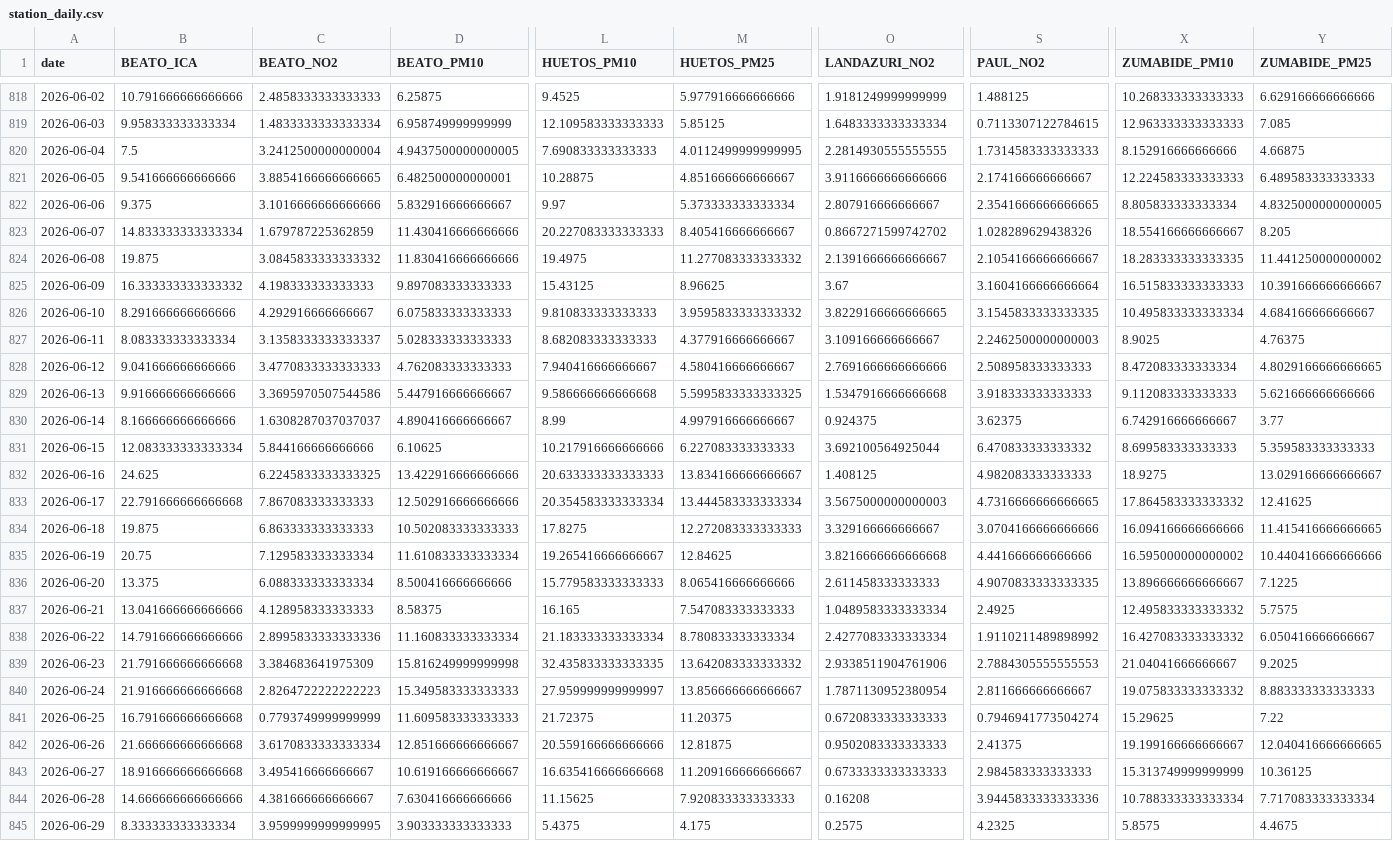
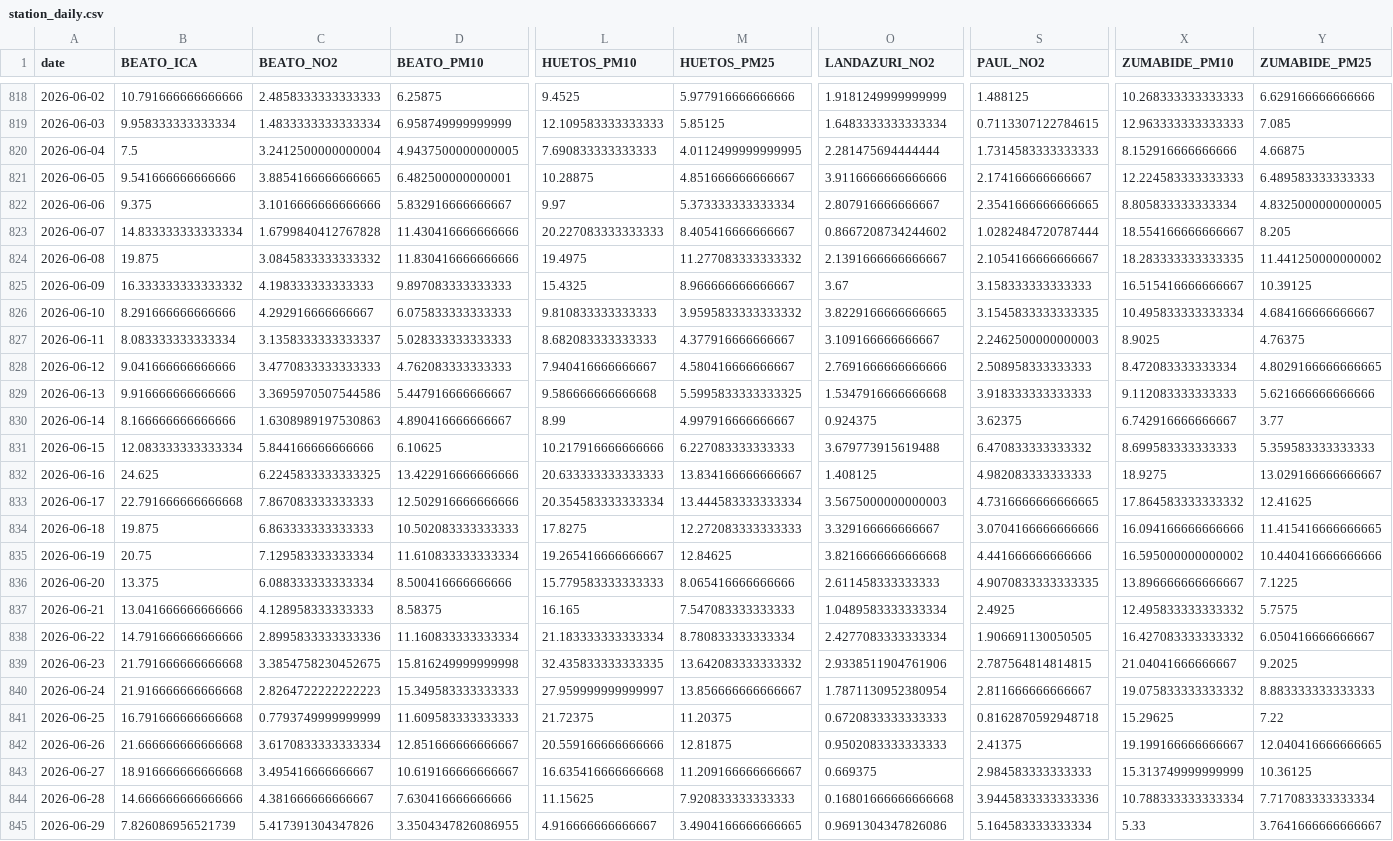
Before and after one commit to eortas/Gasteiz_air_quality, a CSV file: data/processed/station_daily.csv, drawn as a sheet; only a part is shown, gaps mark what is left out; removed rows and columns are numbered as before the commit, all else as after; rows hold the shown columns only; the diff names each change by its address in the sheet, - before the commit and + after, or states it on an @@ line.

```diff
--- a/data/processed/station_daily.csv
+++ b/data/processed/station_daily.csv
-O820 (LANDAZURI_NO2): 2.2814930555555555
+O820 (LANDAZURI_NO2): 2.281475694444444
-C823 (BEATO_NO2): 1.679787225362859
+C823 (BEATO_NO2): 1.6799840412767828
-O823 (LANDAZURI_NO2): 0.8667271599742702
+O823 (LANDAZURI_NO2): 0.8667208734244602
-S823 (PAUL_NO2): 1.028289629438326
+S823 (PAUL_NO2): 1.0282484720787444
-L825 (HUETOS_PM10): 15.43125
+L825 (HUETOS_PM10): 15.4325
-M825 (HUETOS_PM25): 8.96625
+M825 (HUETOS_PM25): 8.966666666666667
-S825 (PAUL_NO2): 3.1604166666666664
+S825 (PAUL_NO2): 3.158333333333333
-X825 (ZUMABIDE_PM10): 16.515833333333333
+X825 (ZUMABIDE_PM10): 16.515416666666667
-Y825 (ZUMABIDE_PM25): 10.391666666666667
+Y825 (ZUMABIDE_PM25): 10.39125
-C830 (BEATO_NO2): 1.6308287037037037
+C830 (BEATO_NO2): 1.6308989197530863
-O831 (LANDAZURI_NO2): 3.692100564925044
+O831 (LANDAZURI_NO2): 3.679773915619488
-S838 (PAUL_NO2): 1.9110211489898992
+S838 (PAUL_NO2): 1.906691130050505
-C839 (BEATO_NO2): 3.384683641975309
+C839 (BEATO_NO2): 3.3854758230452675
-S839 (PAUL_NO2): 2.7884305555555553
+S839 (PAUL_NO2): 2.787564814814815
-S841 (PAUL_NO2): 0.7946941773504274
+S841 (PAUL_NO2): 0.8162870592948718
-O843 (LANDAZURI_NO2): 0.6733333333333333
+O843 (LANDAZURI_NO2): 0.669375
-O844 (LANDAZURI_NO2): 0.16208
+O844 (LANDAZURI_NO2): 0.16801666666666668
-row 845: 2026-06-29 | 8.333333333333334 | 3.9599999999999995 | 3.903333333333333 | 5.4375 | 4.175 | 0.2575 | 4.2325 | 5.8575 | 4.4675
+row 845: 2026-06-29 | 7.826086956521739 | 5.417391304347826 | 3.3504347826086955 | 4.916666666666667 | 3.4904166666666665 | 0.9691304347826086 | 5.164583333333334 | 5.33 | 3.7641666666666667
```
Also changed, not shown: 33 other files.
